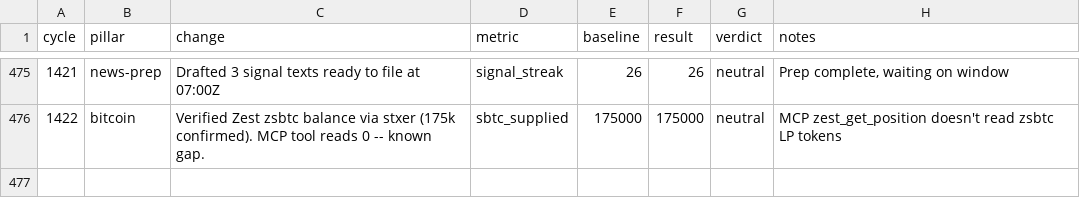
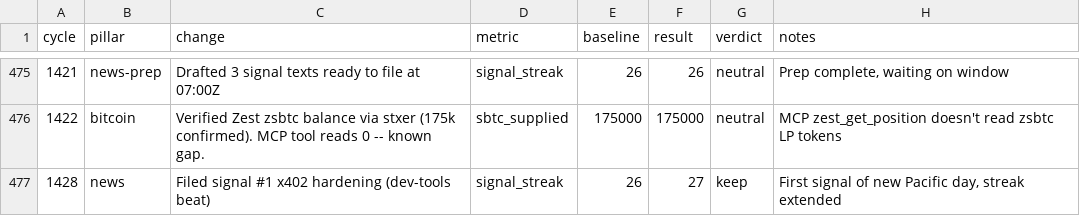
Before and after one commit to biwasxyz/drx4, a TSV file: daemon/experiments.tsv, drawn as a sheet; only a part is shown, gaps mark what is left out.

Commit message:
Cycle 1428: HB #1537, filed signal #1 (x402 relay hardening)

```diff
--- a/daemon/experiments.tsv
+++ b/daemon/experiments.tsv
@@ -476 +476,2 @@ cycle	pillar	change	metric	baseline	result	verdict	notes
 1422	bitcoin	Verified Zest zsbtc balance via stxer (175k confirmed). MCP tool reads 0 -- known gap.	sbtc_supplied	175000	175000	neutral	MCP zest_get_position doesn't read zsbtc LP tokens
+1428	news	Filed signal #1 x402 hardening (dev-tools beat)	signal_streak	26	27	keep	First signal of new Pacific day, streak extended
```
Also changed, not shown: 4 other files.
